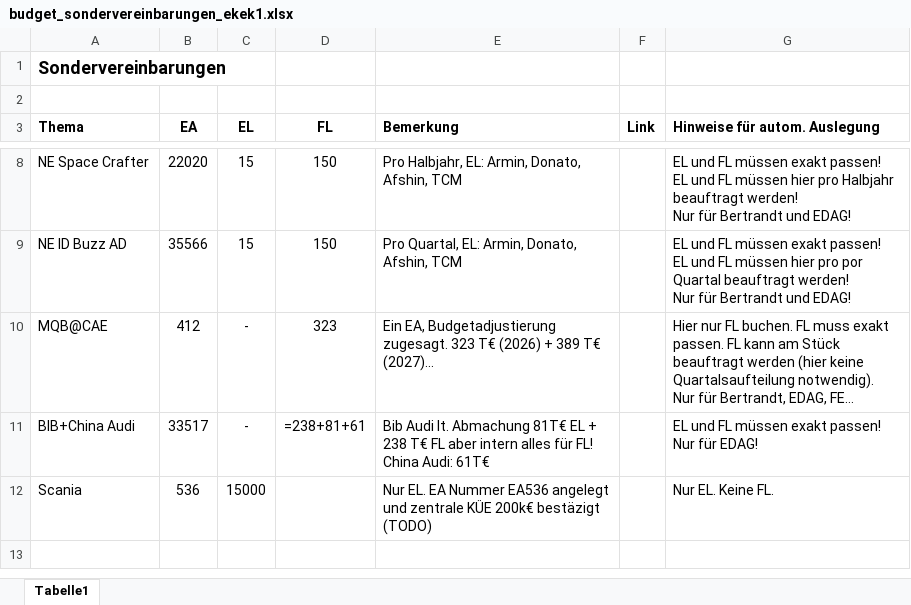
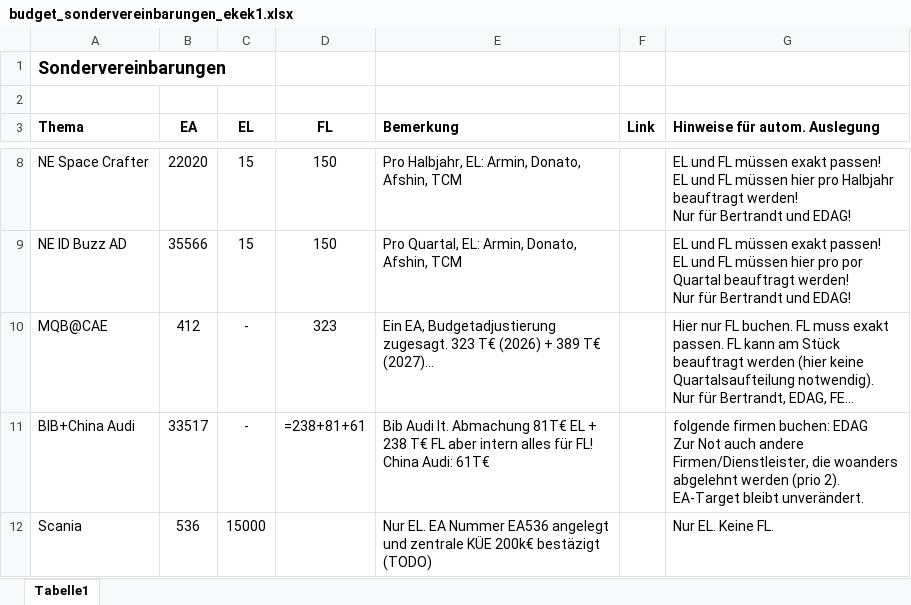
Before and after one commit to tobiascm/vobes-agent-vscode, an Excel workbook: userdata/budget/planning/budget_sondervereinbarungen_ekek1.xlsx, sheet Tabelle1, drawn as a sheet; only a part is shown, gaps mark what is left out; long unchanged cells end in …; values as stored, in another font and other column widths than the file's, no borders; formulas without a stored value are shown as written; table styles not drawn; ↵ is a line break in a cell; the diff names each change by its address in the sheet, - before the commit and + after, or states it on an @@ line.

```diff
--- a/userdata/budget/planning/budget_sondervereinbarungen_ekek1.xlsx (sheet Tabelle1)
+++ b/userdata/budget/planning/budget_sondervereinbarungen_ekek1.xlsx (sheet Tabelle1)
-G11 (Hinweise für autom. Auslegung): EL und FL müssen exakt passen! ↵ Nur für EDAG!
+G11 (Hinweise für autom. Auslegung): folgende firmen buchen: EDAG ↵ Zur Not auch andere Firmen/Dienstleister, die woanders abgelehnt werden (prio 2). EA-Target bleibt unverändert.
```
Also changed, not shown: 11 other files.
